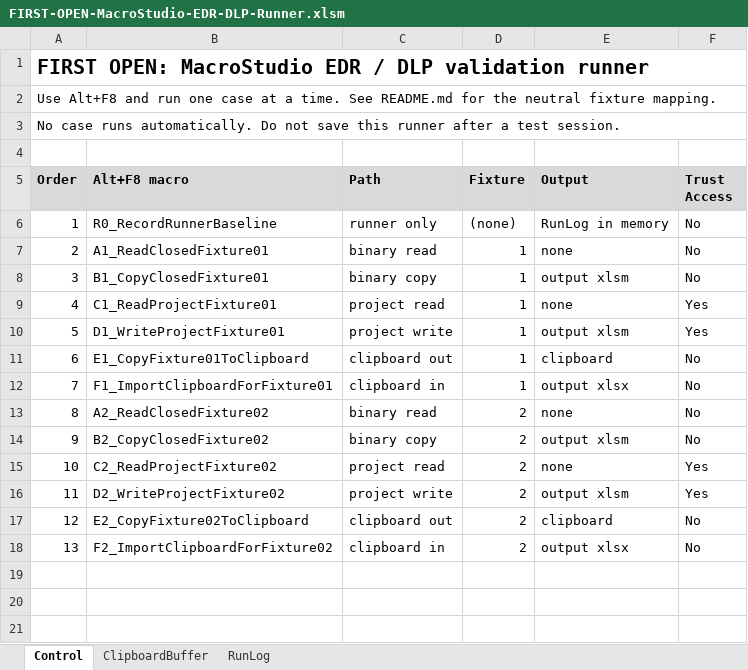
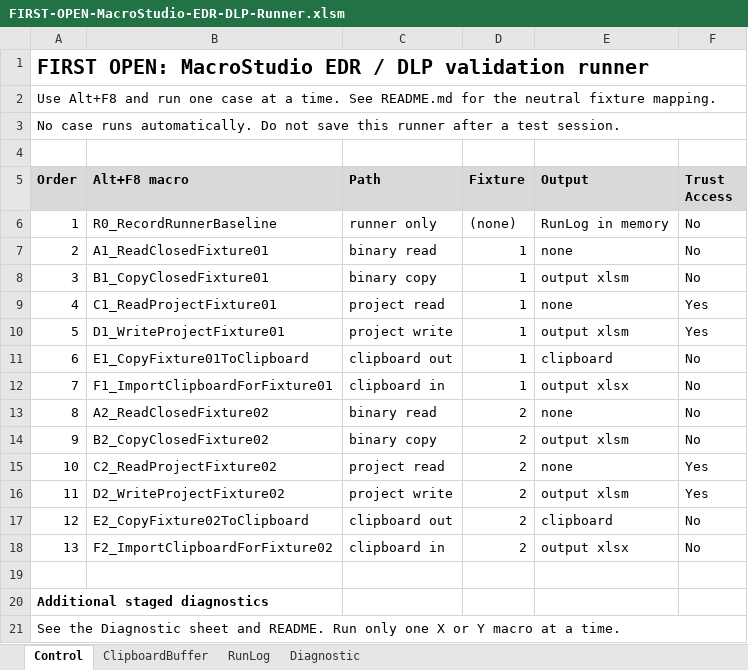
Before and after one commit to n-Sakana/pub-macrodesk, an Excel workbook: samples/edr-dlp-validation/FIRST-OPEN-MacroStudio-EDR-DLP-Runner.xlsm, sheet Control, drawn as a sheet; values as stored, in another font and other column widths than the file's, no borders; the diff names each change by its address in the sheet, - before the commit and + after, or states it on an @@ line.

Commit message:
Add staged EDR/DLP diagnostics

```diff
--- a/samples/edr-dlp-validation/FIRST-OPEN-MacroStudio-EDR-DLP-Runner.xlsm (sheet Control)
+++ b/samples/edr-dlp-validation/FIRST-OPEN-MacroStudio-EDR-DLP-Runner.xlsm (sheet Control)
+sheet tab: Diagnostic
+row 19: (empty)
+row 20: Additional staged diagnostics
+row 21: See the Diagnostic sheet and README. Run only one X or Y macro at a time.
```
Also changed, not shown: 15 other files.
